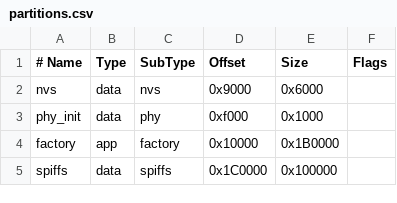
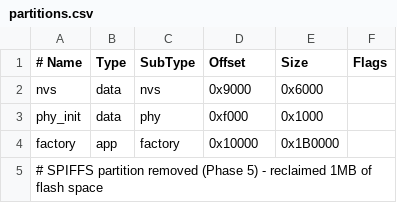
Before and after one commit to ekkus93/esp32_btaudio, a CSV file: esp_bt_audio_source/partitions.csv, drawn as a sheet.

Commit message:
fix(ci): Remove SPIFFS partition to fix CI build failure
CRITICAL FIX for GitHub Actions CI build failure

Error: Partition table (2.8MB) exceeded configured flash size (2MB)

Changes (Phase 5.2 & 5.3 performed early to unblock CI):
- Removed SPIFFS partition from partitions.csv (reclaimed 1MB)
- Deleted spiffs/ directory and WAV test files (5 files)

Partition table now fits in 2MB flash:
- nvs:      24KB  (0x9000  - 0xF000)
- phy_init:  4KB  (0xF000  - 0x10000)
- factory: 1.7MB  (0x10000 - 0x1C0000)
Total: 1.75MB (was 2.75MB)

This completes Phase 5.2 and 5.3 early to fix CI build.
Phase 5.1 (main.c SPIFFS mount removal) was already complete.
Remaining Phase 5 work: update documentation (Phase 5.4-5.7).

Resolves: GitHub Actions Device Build failure

```diff
--- a/esp_bt_audio_source/partitions.csv
+++ b/esp_bt_audio_source/partitions.csv
@@ -4,2 +4,2 @@ phy_init, data, phy,     0xf000,  0x1000,
 factory,  app,  factory, 0x10000, 0x1B0000,
-spiffs,   data, spiffs,  0x1C0000, 0x100000,
+# SPIFFS partition removed (Phase 5) - reclaimed 1MB of flash space
```
Also changed, not shown: 5 other files.
